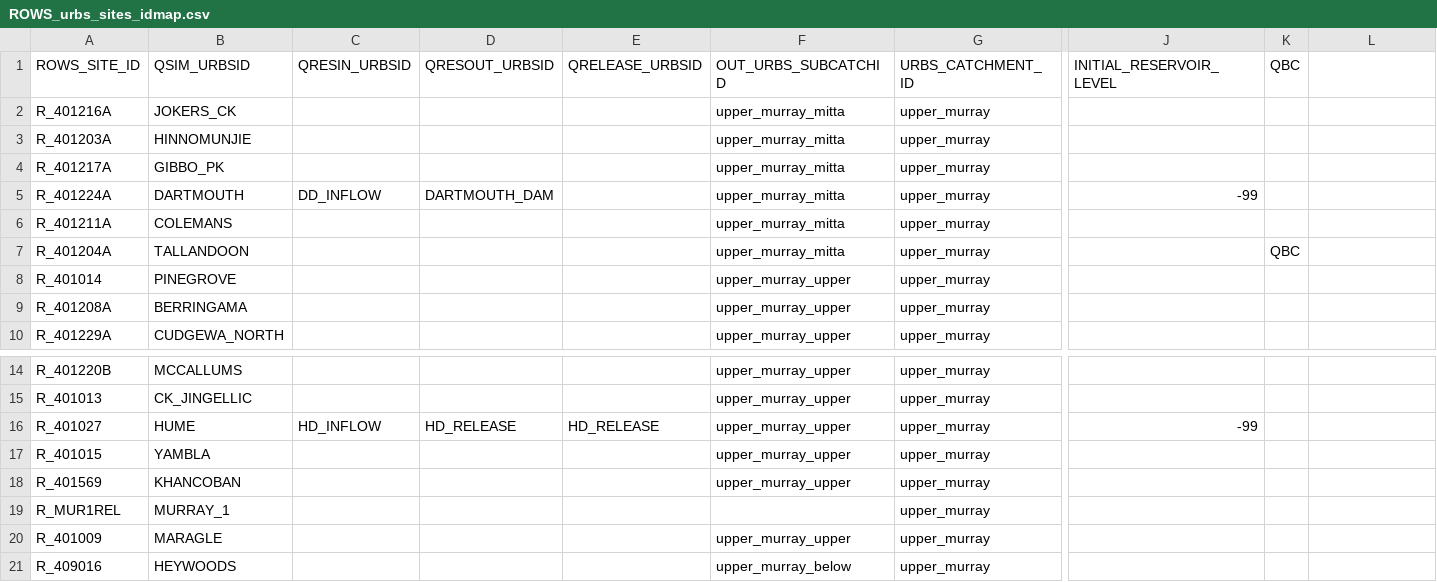
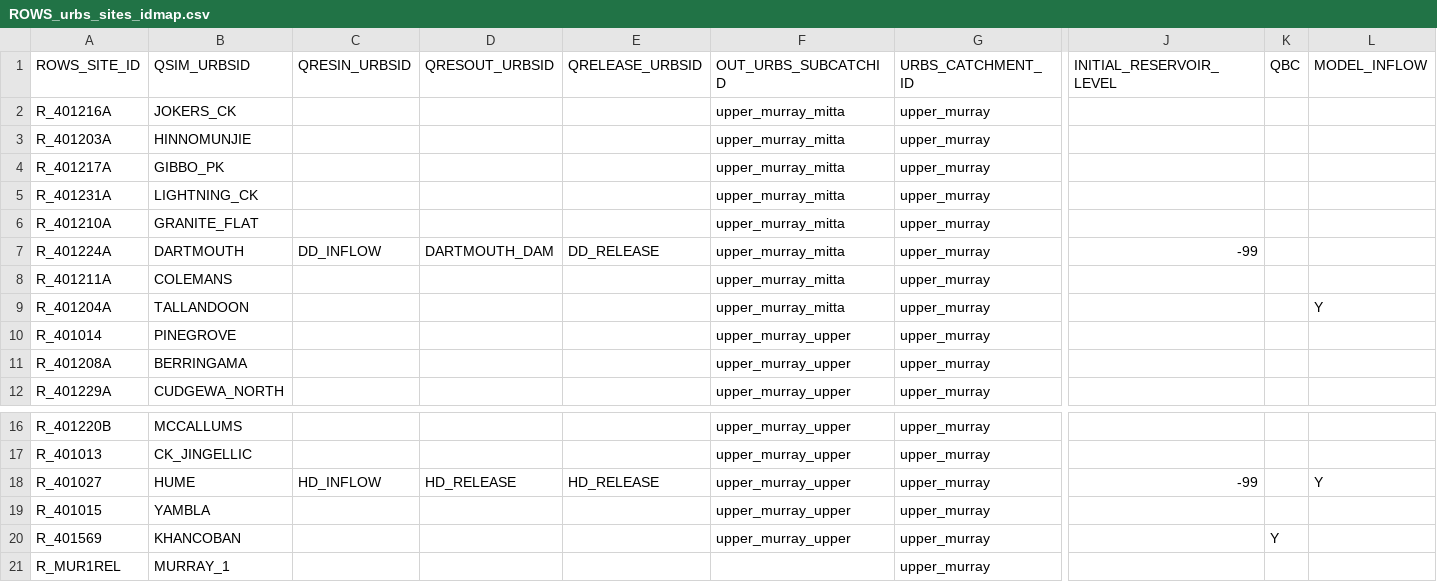
Before and after one commit to lawrenceMDBA/test, a CSV file: Config/MapLayerFiles/attributes/ROWS_urbs_sites_idmap.csv, drawn as a sheet; only a part is shown, gaps mark what is left out; the shorter side is filled out with more unchanged rows; addresses are those after the commit; rows hold the shown columns only; the diff names each change by its address in the sheet, - before the commit and + after, or states it on an @@ line.

```diff
--- a/Config/MapLayerFiles/attributes/ROWS_urbs_sites_idmap.csv
+++ b/Config/MapLayerFiles/attributes/ROWS_urbs_sites_idmap.csv
-L1: (empty)
+L1: MODEL_INFLOW
+row 5: R_401231A | LIGHTNING_CK |  |  |  | upper_murray_mitta | upper_murray
+row 6: R_401210A | GRANITE_FLAT |  |  |  | upper_murray_mitta | upper_murray
-E7 (QRELEASE_URBSID): (empty)
+E7 (QRELEASE_URBSID): DD_RELEASE
-K9 (QBC): QBC
+K9 (QBC): (empty)
-L9 (MODEL_INFLOW): (empty)
+L9 (MODEL_INFLOW): Y
-L18 (MODEL_INFLOW): (empty)
+L18 (MODEL_INFLOW): Y
-K20 (QBC): (empty)
+K20 (QBC): Y
```
Also changed, not shown: Config/MapLayerFiles/attributes/ROWS_urbs_matching.csv, 36 other files.
